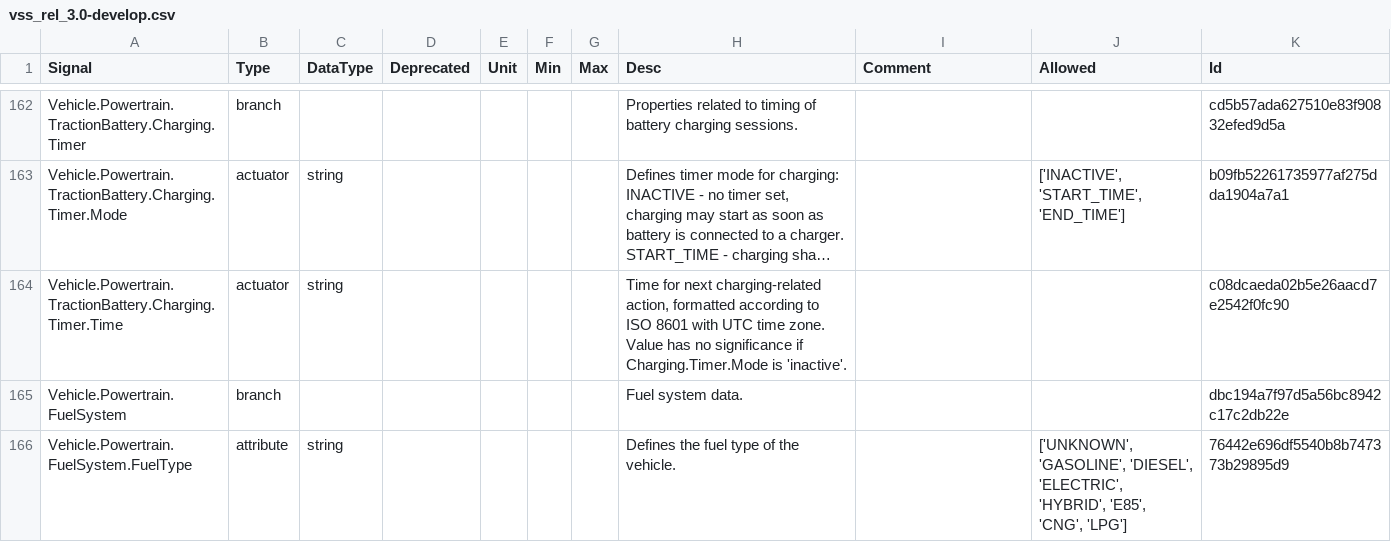
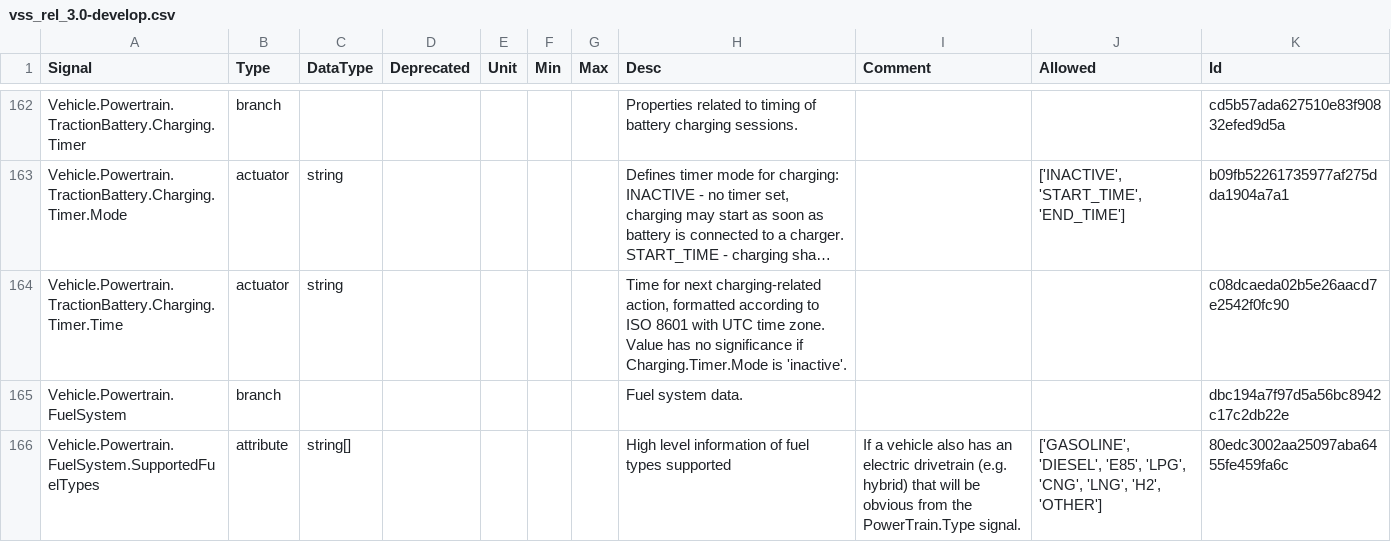
Before and after one commit to olFi95/vehicle_signal_specification, a CSV file: releases/nightly/vss_rel_3.0-develop.csv, drawn as a sheet; only a part is shown, gaps mark what is left out; long unchanged cells end in …; the diff covers the shown part only.

```diff
--- a/releases/nightly/vss_rel_3.0-develop.csv
+++ b/releases/nightly/vss_rel_3.0-develop.csv
@@ -165,2 +165,2 @@
 "Vehicle.Powertrain.FuelSystem","branch","","","","","","Fuel system data.","","","dbc194a7f97d5a56bc8942c17c2db22e"
-"Vehicle.Powertrain.FuelSystem.FuelType","attribute","string","","","","","Defines the fuel type of the vehicle.","","['UNKNOWN', 'GASOLINE', 'DIESEL', 'ELECTRIC', 'HYBRID', 'E85', 'CNG', 'LPG']","76442e696df5540b8b747373b29895d9"
+"Vehicle.Powertrain.FuelSystem.SupportedFuelTypes","attribute","string[]","","","","","High level information of fuel types supported","If a vehicle also has an electric drivetrain (e.g. hybrid) that will be obvious from the PowerTrain.Type signal.","['GASOLINE', 'DIESEL', 'E85', 'LPG', 'CNG', 'LNG', 'H2', 'OTHER']","80edc3002aa25097aba6455fe459fa6c"
```
Also changed, not shown: 2 added rows and 1 removed row elsewhere in this file, 27 other files.
